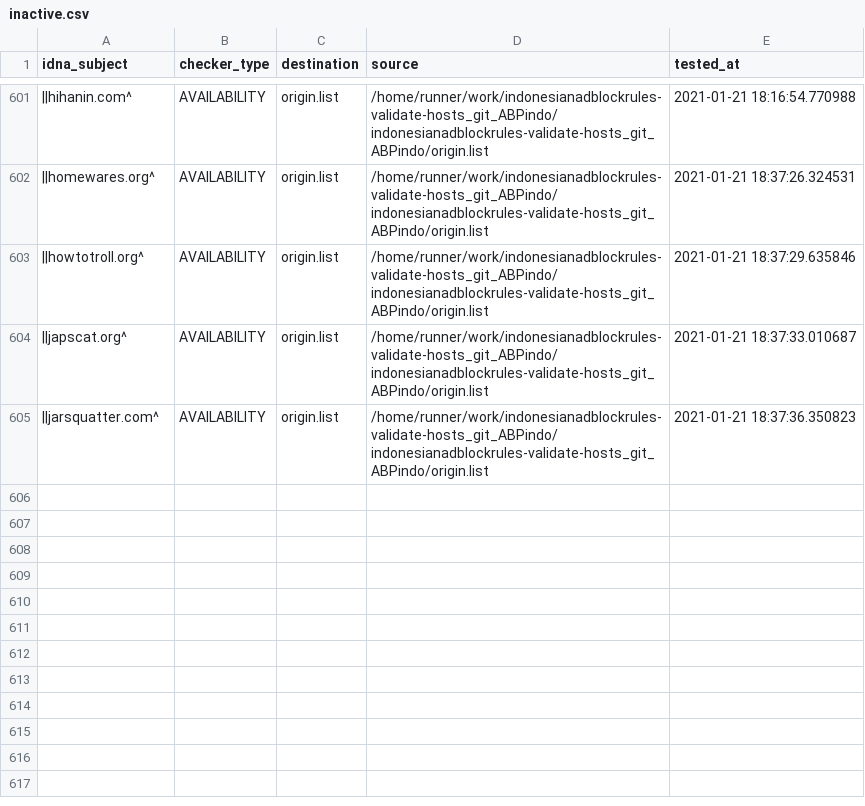
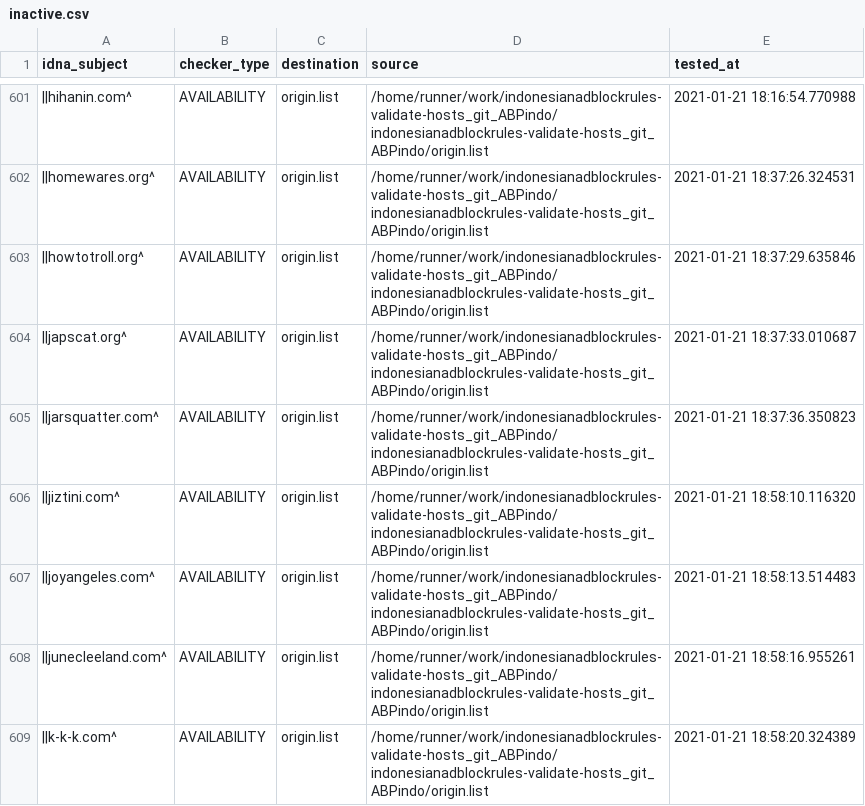
Before and after one commit to dead-hosts/indonesianadblockrules-validate-hosts_git_ABPindo, a CSV file: .pyfunceble/inactive.csv, drawn as a sheet; only a part is shown, gaps mark what is left out; the diff names each change by its address in the sheet, - before the commit and + after, or states it on an @@ line.

Commit message:
[Autosave][Dead-Hosts::indonesianadblockrules-validate-hosts_git_ABPindo]

```diff
--- a/.pyfunceble/inactive.csv
+++ b/.pyfunceble/inactive.csv
+row 606: ||jiztini.com^ | AVAILABILITY | origin.list | /home/runner/work/indonesianadblockrules-validate-hosts_git_ABPindo/indonesianadblockrules-validate-hosts_git_ABPindo/origin.list | 2021-01-21 18:58:10.116320
+row 607: ||joyangeles.com^ | AVAILABILITY | origin.list | /home/runner/work/indonesianadblockrules-validate-hosts_git_ABPindo/indonesianadblockrules-validate-hosts_git_ABPindo/origin.list | 2021-01-21 18:58:13.514483
+row 608: ||junecleeland.com^ | AVAILABILITY | origin.list | /home/runner/work/indonesianadblockrules-validate-hosts_git_ABPindo/indonesianadblockrules-validate-hosts_git_ABPindo/origin.list | 2021-01-21 18:58:16.955261
+row 609: ||k-k-k.com^ | AVAILABILITY | origin.list | /home/runner/work/indonesianadblockrules-validate-hosts_git_ABPindo/indonesianadblockrules-validate-hosts_git_ABPindo/origin.list | 2021-01-21 18:58:20.324389
```
Also changed, not shown: output/origin.list/continue.csv, 6 other files.
